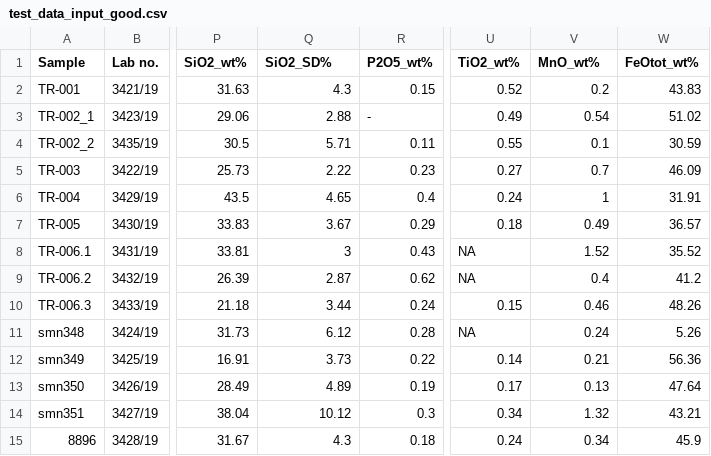
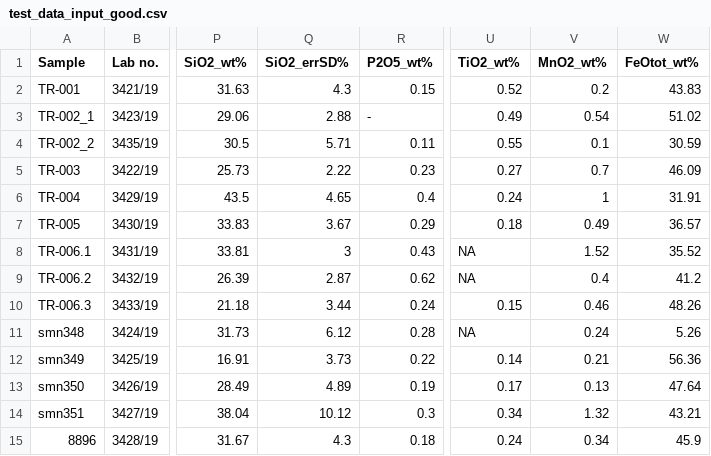
Before and after one commit to archaeothommy/ASTR, a CSV file: inst/extdata/test_data_input_good.csv, drawn as a sheet; only a part is shown, gaps mark what is left out; the diff names each change by its address in the sheet, - before the commit and + after, or states it on an @@ line.

Commit message:
units supports a number of fractional types - concentration handling can be simpler

```diff
--- a/inst/extdata/test_data_input_good.csv
+++ b/inst/extdata/test_data_input_good.csv
-Q1: SiO2_SD%
+Q1: SiO2_errSD%
-V1: MnO_wt%
+V1: MnO2_wt%
```
Also changed, not shown: 1 other file.
